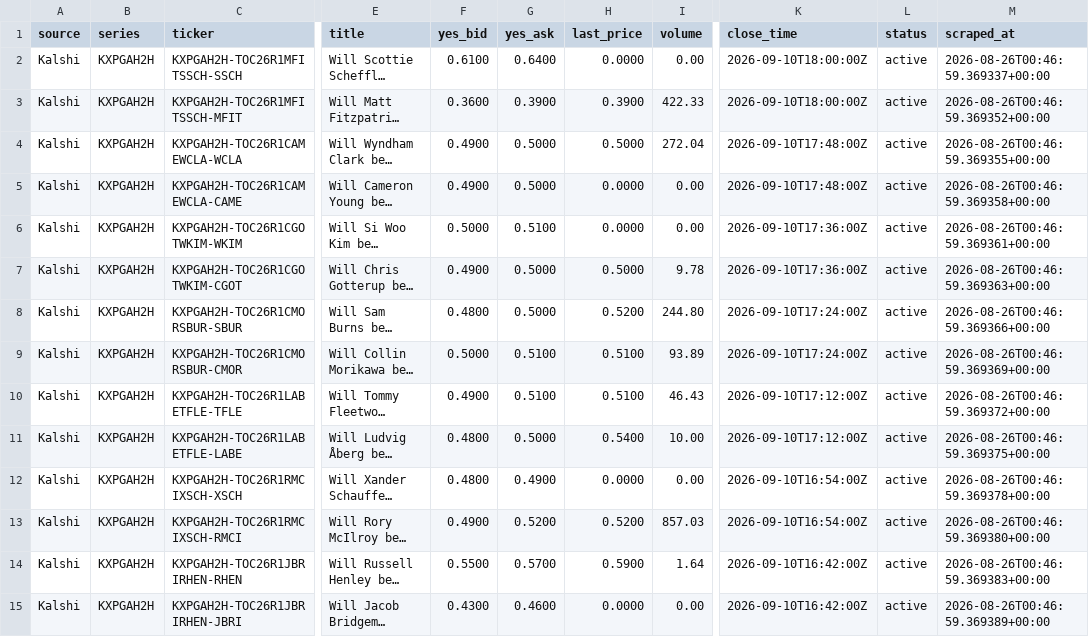
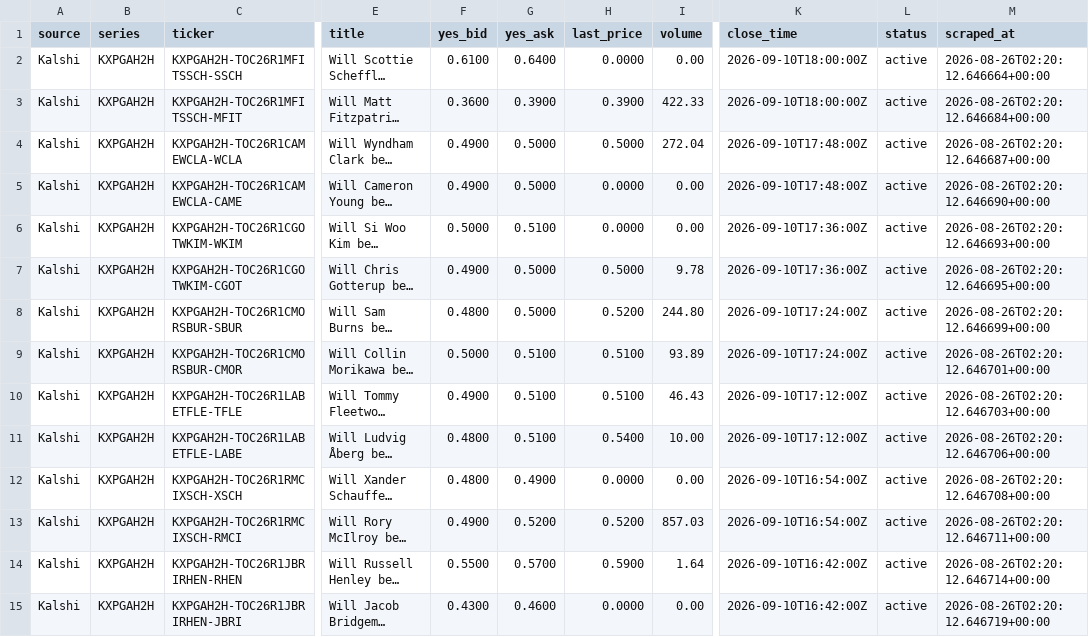
Before and after one commit to 925Sports/pga-props-data, a CSV file: data/kalshi/kxpgah2h.csv, drawn as a sheet; only a part is shown, gaps mark what is left out; long unchanged cells end in …; the diff covers the shown part only; the diff names each change by its address in the sheet, - before the commit and + after, or states it on an @@ line.

```diff
--- a/data/kalshi/kxpgah2h.csv
+++ b/data/kalshi/kxpgah2h.csv
-M2 (scraped_at): 2026-08-26T00:46:59.369337+00:00
+M2 (scraped_at): 2026-08-26T02:20:12.646664+00:00
-M3 (scraped_at): 2026-08-26T00:46:59.369352+00:00
+M3 (scraped_at): 2026-08-26T02:20:12.646684+00:00
-M4 (scraped_at): 2026-08-26T00:46:59.369355+00:00
+M4 (scraped_at): 2026-08-26T02:20:12.646687+00:00
-M5 (scraped_at): 2026-08-26T00:46:59.369358+00:00
+M5 (scraped_at): 2026-08-26T02:20:12.646690+00:00
-M6 (scraped_at): 2026-08-26T00:46:59.369361+00:00
+M6 (scraped_at): 2026-08-26T02:20:12.646693+00:00
-M7 (scraped_at): 2026-08-26T00:46:59.369363+00:00
+M7 (scraped_at): 2026-08-26T02:20:12.646695+00:00
-M8 (scraped_at): 2026-08-26T00:46:59.369366+00:00
+M8 (scraped_at): 2026-08-26T02:20:12.646699+00:00
-M9 (scraped_at): 2026-08-26T00:46:59.369369+00:00
+M9 (scraped_at): 2026-08-26T02:20:12.646701+00:00
-M10 (scraped_at): 2026-08-26T00:46:59.369372+00:00
+M10 (scraped_at): 2026-08-26T02:20:12.646703+00:00
-G11 (yes_ask): 0.5000
+G11 (yes_ask): 0.5100
-M11 (scraped_at): 2026-08-26T00:46:59.369375+00:00
+M11 (scraped_at): 2026-08-26T02:20:12.646706+00:00
-M12 (scraped_at): 2026-08-26T00:46:59.369378+00:00
+M12 (scraped_at): 2026-08-26T02:20:12.646708+00:00
-M13 (scraped_at): 2026-08-26T00:46:59.369380+00:00
+M13 (scraped_at): 2026-08-26T02:20:12.646711+00:00
-M14 (scraped_at): 2026-08-26T00:46:59.369383+00:00
+M14 (scraped_at): 2026-08-26T02:20:12.646714+00:00
-M15 (scraped_at): 2026-08-26T00:46:59.369389+00:00
+M15 (scraped_at): 2026-08-26T02:20:12.646719+00:00
```
Also changed, not shown: 19 edited cells elsewhere in this file, data/kalshi/all_kalshi.csv, data/kalshi/kxpgar1lead.csv, 8 other files.
